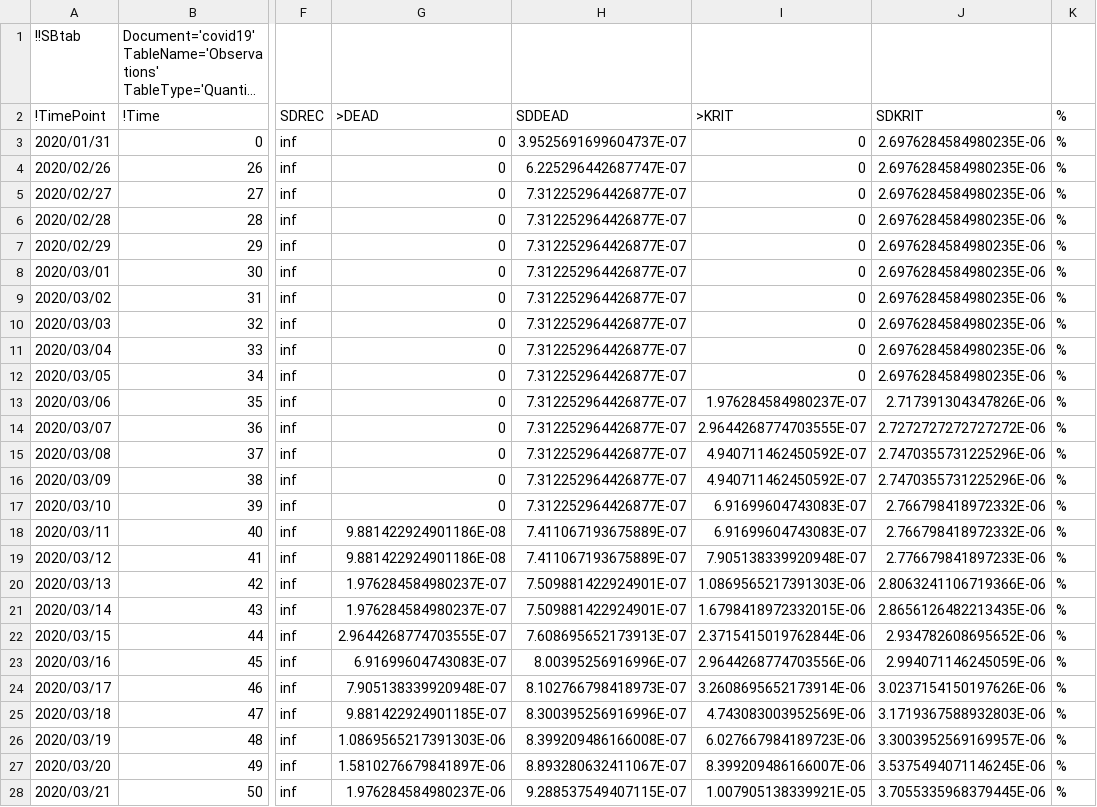
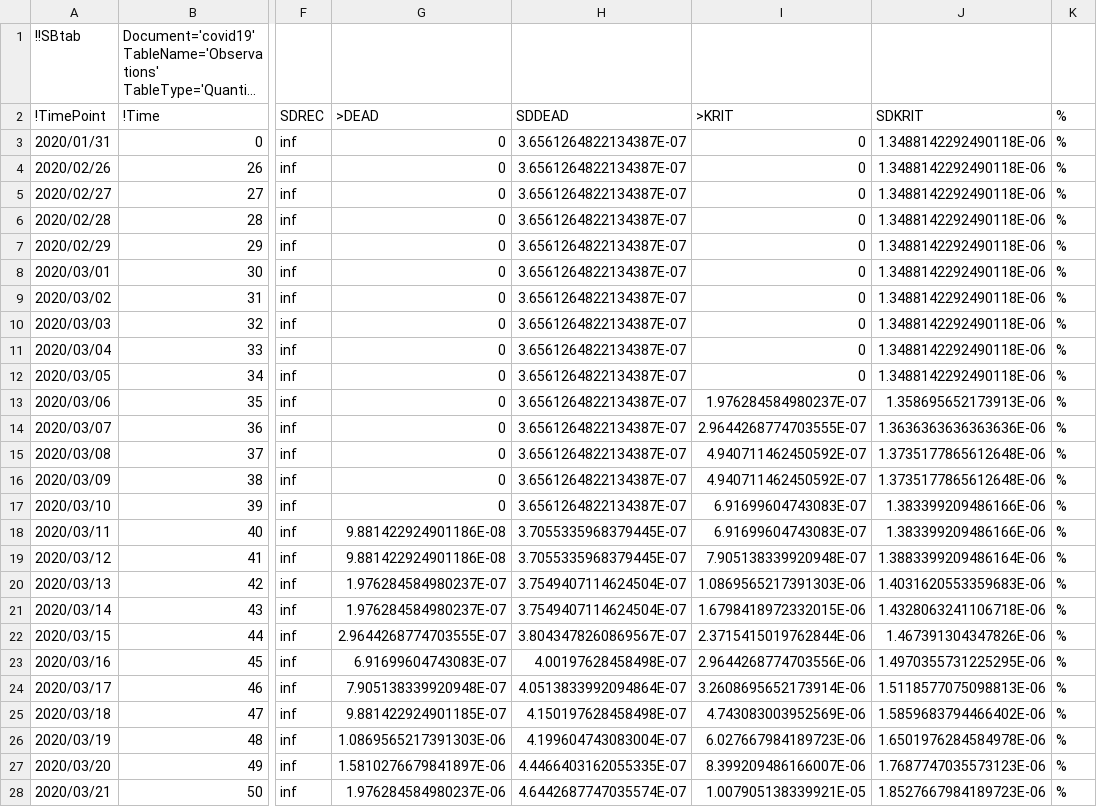
Before and after one commit to a-kramer/COVID19, a TSV file: SBtab/tsv/covid19_Observations.tsv, drawn as a sheet; only a part is shown, gaps mark what is left out; long unchanged cells end in …; the diff covers the shown part only; the diff names each change by its address in the sheet, - before the commit and + after, or states it on an @@ line.

```diff
--- a/SBtab/tsv/covid19_Observations.tsv
+++ b/SBtab/tsv/covid19_Observations.tsv
-H3 (SDDEAD): 3.9525691699604737E-07
+H3 (SDDEAD): 3.6561264822134387E-07
-J3:J12 (SDKRIT): 2.6976284584980235E-06
+J3:J12 (SDKRIT): 1.3488142292490118E-06
-H4 (SDDEAD): 6.225296442687747E-07
+H4 (SDDEAD): 3.6561264822134387E-07
-H5:H17 (SDDEAD): 7.312252964426877E-07
+H5:H17 (SDDEAD): 3.6561264822134387E-07
-J13 (SDKRIT): 2.717391304347826E-06
+J13 (SDKRIT): 1.358695652173913E-06
-J14 (SDKRIT): 2.7272727272727272E-06
+J14 (SDKRIT): 1.3636363636363636E-06
-J15:J16 (SDKRIT): 2.7470355731225296E-06
+J15:J16 (SDKRIT): 1.3735177865612648E-06
-J17:J18 (SDKRIT): 2.766798418972332E-06
+J17:J18 (SDKRIT): 1.383399209486166E-06
-H18:H19 (SDDEAD): 7.411067193675889E-07
+H18:H19 (SDDEAD): 3.7055335968379445E-07
-J19 (SDKRIT): 2.776679841897233E-06
+J19 (SDKRIT): 1.3883399209486164E-06
-H20:H21 (SDDEAD): 7.509881422924901E-07
+H20:H21 (SDDEAD): 3.7549407114624504E-07
-J20 (SDKRIT): 2.8063241106719366E-06
+J20 (SDKRIT): 1.4031620553359683E-06
-J21 (SDKRIT): 2.8656126482213435E-06
+J21 (SDKRIT): 1.4328063241106718E-06
-H22 (SDDEAD): 7.608695652173913E-07
+H22 (SDDEAD): 3.8043478260869567E-07
-J22 (SDKRIT): 2.934782608695652E-06
+J22 (SDKRIT): 1.467391304347826E-06
-H23 (SDDEAD): 8.00395256916996E-07
+H23 (SDDEAD): 4.00197628458498E-07
-J23 (SDKRIT): 2.994071146245059E-06
+J23 (SDKRIT): 1.4970355731225295E-06
-H24 (SDDEAD): 8.102766798418973E-07
+H24 (SDDEAD): 4.0513833992094864E-07
-J24 (SDKRIT): 3.0237154150197626E-06
+J24 (SDKRIT): 1.5118577075098813E-06
-H25 (SDDEAD): 8.300395256916996E-07
+H25 (SDDEAD): 4.150197628458498E-07
-J25 (SDKRIT): 3.1719367588932803E-06
+J25 (SDKRIT): 1.5859683794466402E-06
-H26 (SDDEAD): 8.399209486166008E-07
+H26 (SDDEAD): 4.199604743083004E-07
-J26 (SDKRIT): 3.3003952569169957E-06
+J26 (SDKRIT): 1.6501976284584978E-06
-H27 (SDDEAD): 8.893280632411067E-07
+H27 (SDDEAD): 4.4466403162055335E-07
-J27 (SDKRIT): 3.5375494071146245E-06
+J27 (SDKRIT): 1.7687747035573123E-06
-H28 (SDDEAD): 9.288537549407115E-07
+H28 (SDDEAD): 4.6442687747035574E-07
-J28 (SDKRIT): 3.7055335968379445E-06
+J28 (SDKRIT): 1.8527667984189723E-06
```
Also changed, not shown: 10 edited cells elsewhere in this file, SBtab/tsv/covid19_Experiments.tsv, SBtab/tsv/covid19_Expression.tsv, 33 other files.
